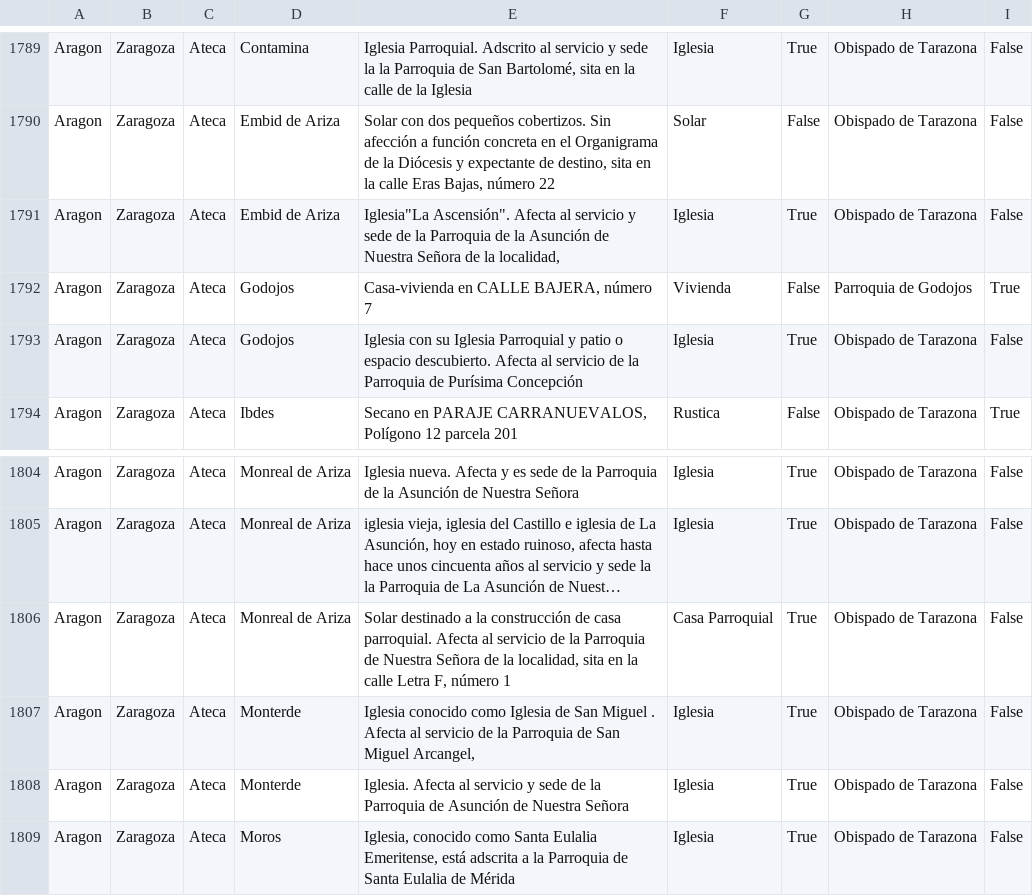
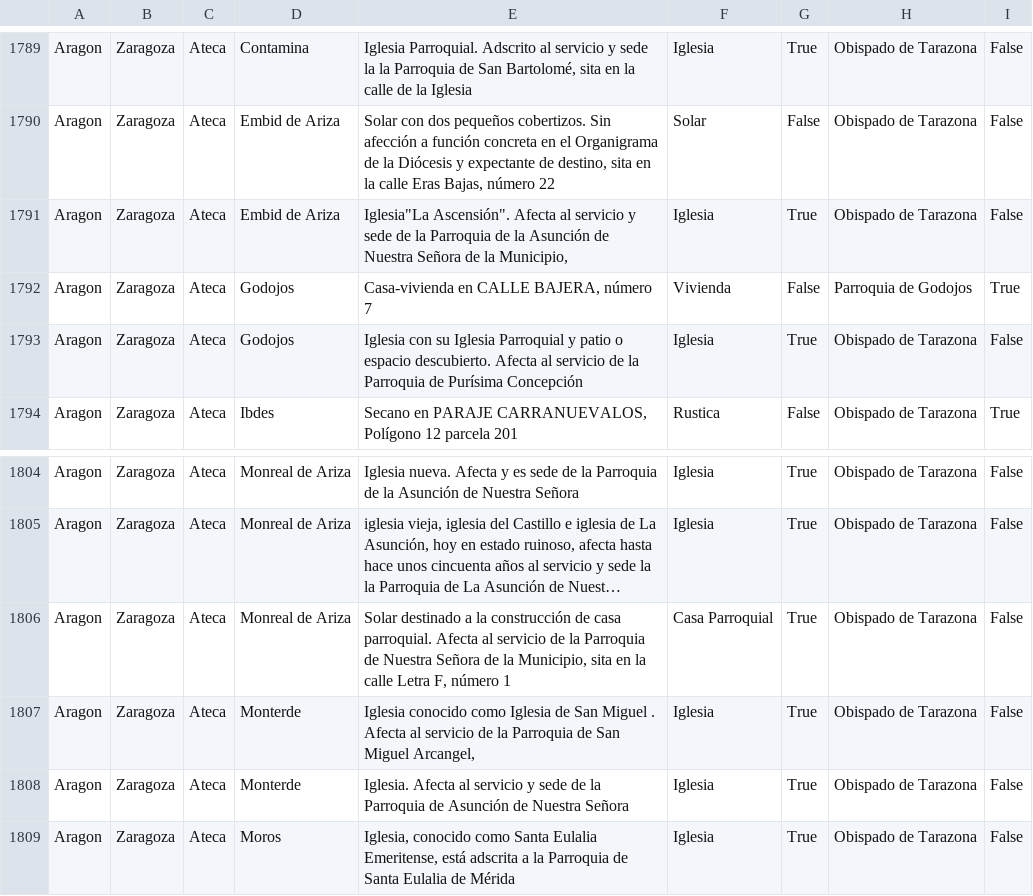
Before and after one commit to PepeluiMoreno/sipi-api, a CSV file: ETL/preparation/data/output/Aragon.csv, drawn as a sheet; only a part is shown, gaps mark what is left out; long unchanged cells end in …; the diff names each change by its address in the sheet, - before the commit and + after, or states it on an @@ line.

```diff
--- a/ETL/preparation/data/output/Aragon.csv
+++ b/ETL/preparation/data/output/Aragon.csv
-E1791: …de la localidad,
+E1791: …de la Municipio,
-E1806: …de la localidad, sita en…
+E1806: …de la Municipio, sita en…
```
Also changed, not shown: ETL/preparation/data/output/Baleares.csv, ETL/preparation/data/output/Castilla-La_Mancha.csv, 33 other files.
